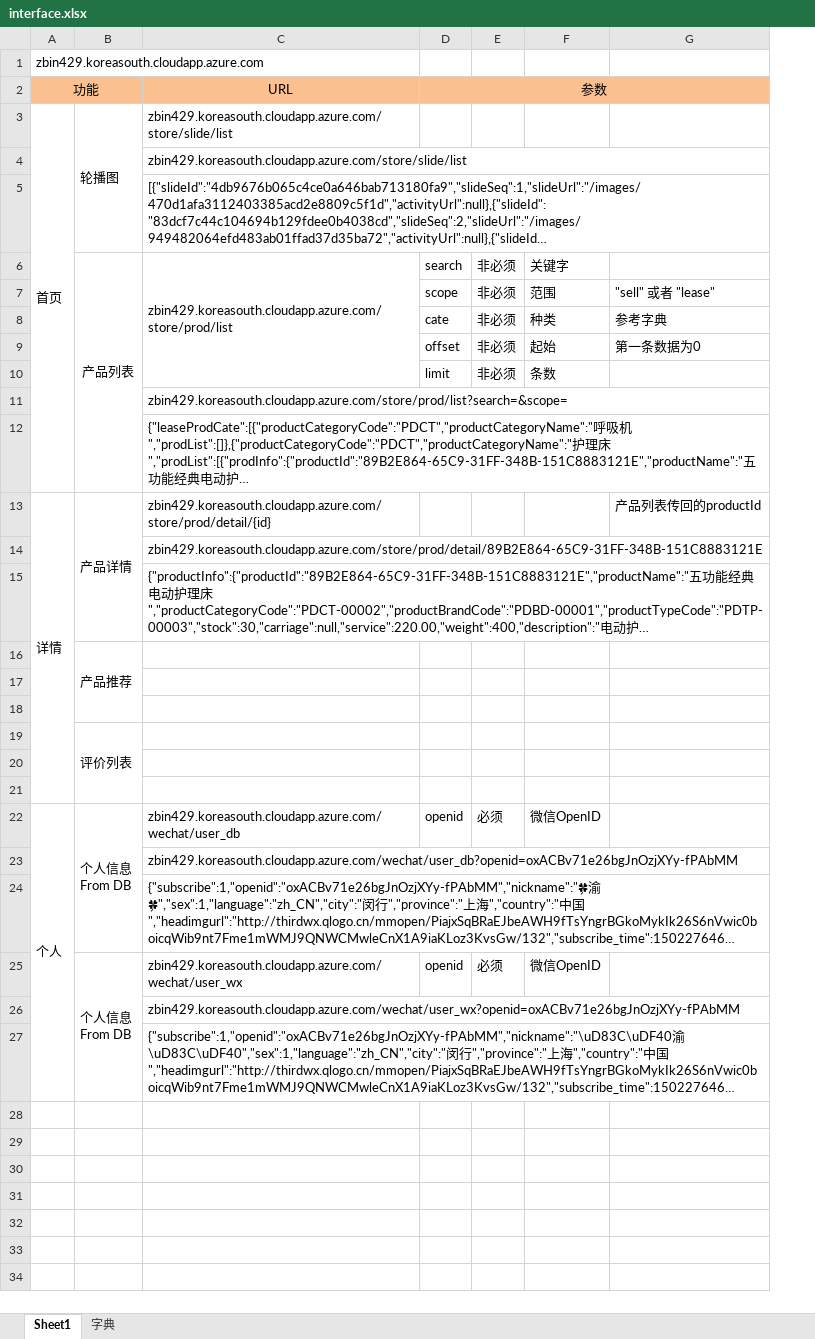
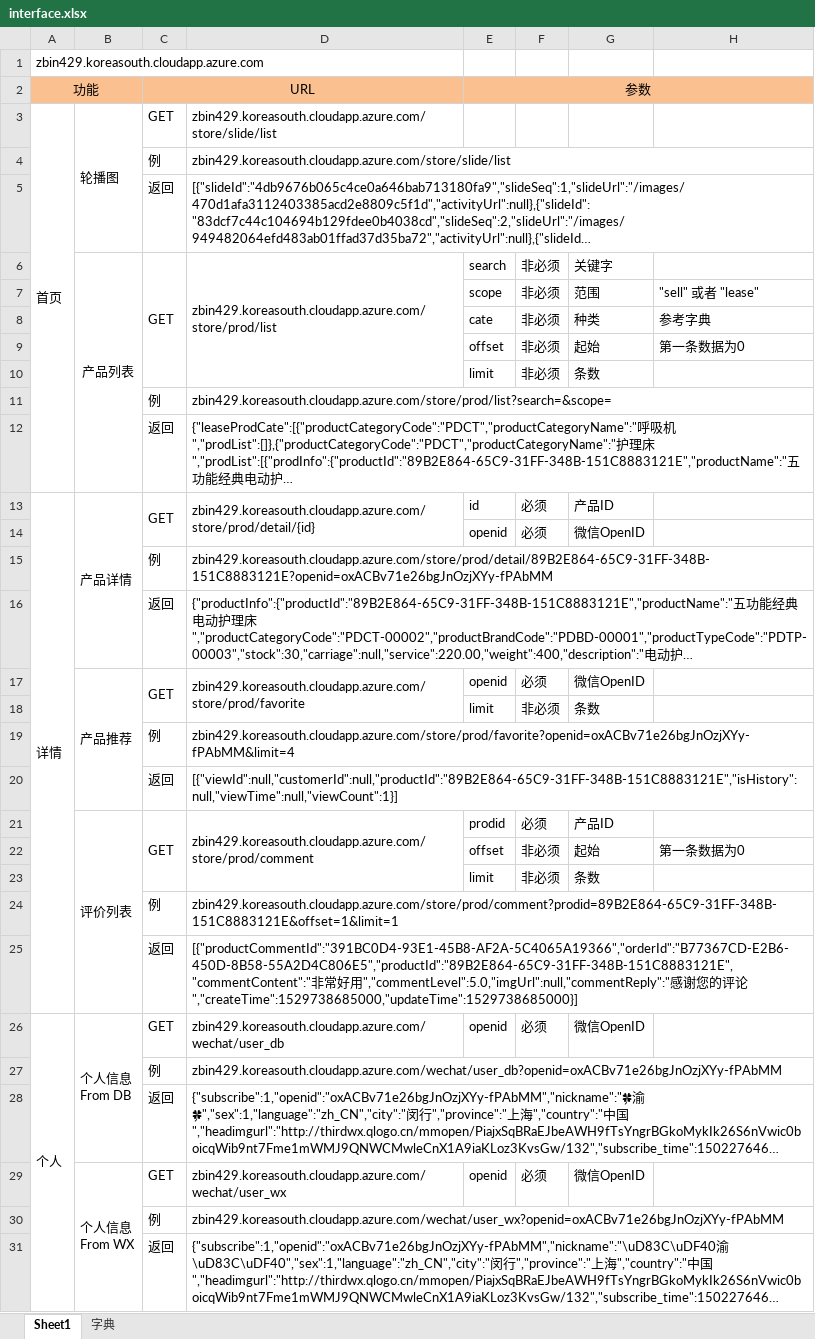
Before and after one commit to binzhang1982/Q, an Excel workbook: interface.xlsx, sheet Sheet1, drawn as a sheet; long unchanged cells end in …; values as stored, in another font and other column widths than the file's, no borders; removed rows and columns are numbered as before the commit, all else as after; ↵ is a line break in a cell; the diff names each change by its address in the sheet, - before the commit and + after, or states it on an @@ line.

```diff
--- a/interface.xlsx (sheet Sheet1)
+++ b/interface.xlsx (sheet Sheet1)
+column C, rows 2-13: URL | GET | 例 | 返回 | GET |  |  |  |  | 例 | 返回 | GET; rows 15-20: 例 | 返回 | GET |  | 例 | 返回; rows 26-31: GET | 例 | 返回 | GET | 例 | 返回
-D2: URL
+D2: (empty)
+D13:D14 merged
-E13: (empty)
+E13: id
-F13: (empty)
+F13: 必须
-G13: (empty)
+G13: 产品ID
-H13: 产品列表传回的productId
+H13: (empty)
+row 14:  |  |  |  | openid | 必须 | 微信OpenID
-D15: zbin429.koreasouth.cloudapp.azure.com/store/prod/detail/89B2E864-65C9-31FF-348B-151C8883121E
+D15: zbin429.koreasouth.cloudapp.azure.com/store/prod/detail/89B2E864-65C9-31FF-348B-151C8883121E?openid=oxACBv71e26bgJnOzjXYy-fPAbMM
-row 16:  | 产品推荐
-row 17: (empty)
+row 17:  | 产品推荐 | GET | zbin429.koreasouth.cloudapp.azure.com/store/prod/favorite | openid | 必须 | 微信OpenID
+B17:B20 merged
+D17:D18 merged
-row 18: (empty)
+row 18:  |  |  |  | limit | 非必须 | 条数
-row 19:  | 评价列表
-row 19: (empty)
+row 19:  |  | 例 | zbin429.koreasouth.cloudapp.azure.com/store/prod/favorite?openid=oxACBv71e26bgJnOzjXYy-fPAbMM&limit=4
+D19:H19 merged
-row 20: (empty)
+row 20:  |  | 返回 | [{"viewId":null,"customerId":null,"productId":"89B2E864-65C9-31FF-348B-151C8883121E","isHistory":null,"viewTime":null,"viewCount":1}]
+D20:H20 merged
+row 21:  | 评价列表 | GET | zbin429.koreasouth.cloudapp.azure.com/store/prod/comment | prodid | 必须 | 产品ID
+row 22:  |  |  |  | offset | 非必须 | 起始 | 第一条数据为0
+row 23:  |  |  |  | limit | 非必须 | 条数
+row 24:  |  | 例 | zbin429.koreasouth.cloudapp.azure.com/store/prod/comment?prodid=89B2E864-65C9-31FF-348B-151C8883121E&offset=1&limit=1
+row 25:  |  | 返回 | [{"productCommentId":"391BC0D4-93E1-45B8-AF2A-5C4065A19366","orderId":"B77367CD-E2B6-450D-8B58-55A2D4C806E5","productId":"89B2E864-65C9-31FF-348B-151C8883121E","commentContent":"非常好用","commentLevel":5.0,"imgUrl":null,"commentReply":"感谢您的评论","createTime":1529738685000,"updateTime":1529738685000}]
-B29: 个人信息 ↵ From DB
+B29: 个人信息 ↵ From WX
```
Also changed, not shown: 6 other files.
